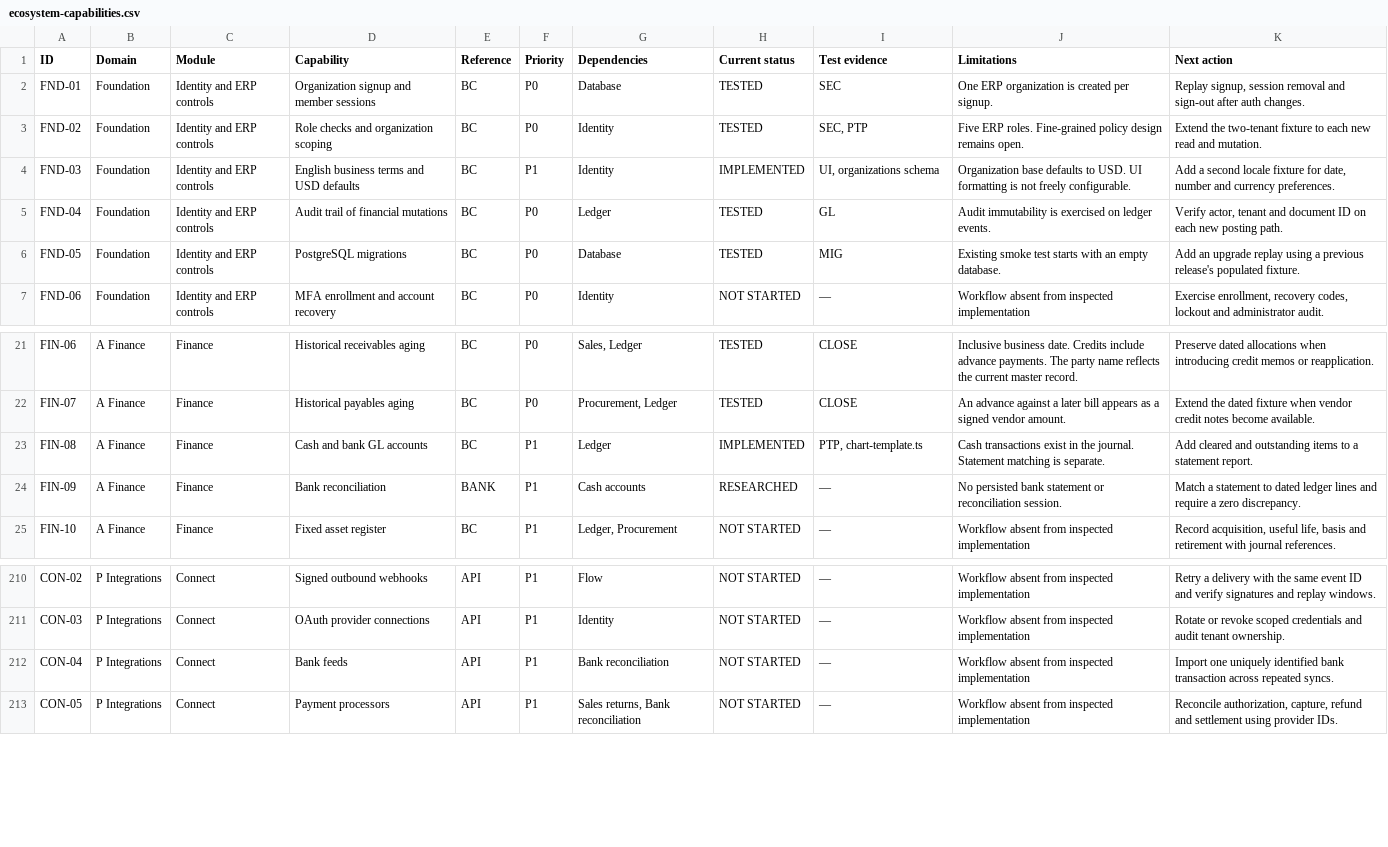
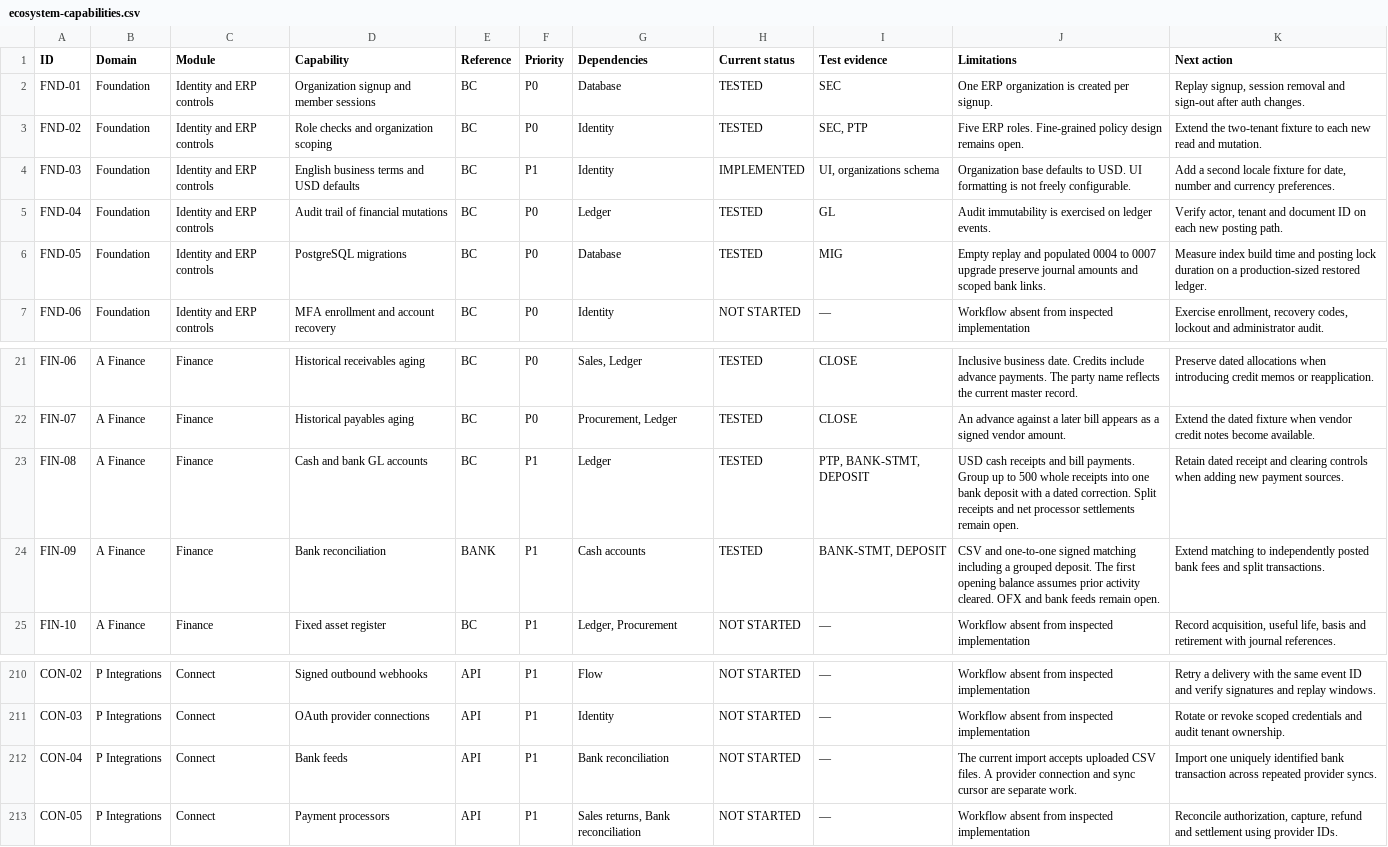
Before and after one commit to VladimirDonskov/4veko-public, a CSV file: docs/product/ecosystem-capabilities.csv, drawn as a sheet; only a part is shown, gaps mark what is left out.

Commit message:
Add bank reconciliation and grouped customer deposits

```diff
--- a/docs/product/ecosystem-capabilities.csv
+++ b/docs/product/ecosystem-capabilities.csv
@@ -5,3 +5,3 @@ FND-03,Foundation,Identity and ERP controls,English business terms and USD defau
 FND-04,Foundation,Identity and ERP controls,Audit trail of financial mutations,BC,P0,Ledger,TESTED,GL,Audit immutability is exercised on ledger events.,"Verify actor, tenant and document ID on each new posting path."
-FND-05,Foundation,Identity and ERP controls,PostgreSQL migrations,BC,P0,Database,TESTED,MIG,Existing smoke test starts with an empty database.,Add an upgrade replay using a previous release's populated fixture.
+FND-05,Foundation,Identity and ERP controls,PostgreSQL migrations,BC,P0,Database,TESTED,MIG,Empty replay and populated 0004 to 0007 upgrade preserve journal amounts and scoped bank links.,Measure index build time and posting lock duration on a production-sized restored ledger.
 FND-06,Foundation,Identity and ERP controls,MFA enrollment and account recovery,BC,P0,Identity,NOT STARTED,—,Workflow absent from inspected implementation,"Exercise enrollment, recovery codes, lockout and administrator audit."
@@ -22,4 +22,4 @@ FIN-06,A Finance,Finance,Historical receivables aging,BC,P0,"Sales, Ledger",TEST
 FIN-07,A Finance,Finance,Historical payables aging,BC,P0,"Procurement, Ledger",TESTED,CLOSE,An advance against a later bill appears as a signed vendor amount.,Extend the dated fixture when vendor credit notes become available.
-FIN-08,A Finance,Finance,Cash and bank GL accounts,BC,P1,Ledger,IMPLEMENTED,"PTP, chart-template.ts",Cash transactions exist in the journal. Statement matching is separate.,Add cleared and outstanding items to a statement report.
-FIN-09,A Finance,Finance,Bank reconciliation,BANK,P1,Cash accounts,RESEARCHED,—,No persisted bank statement or reconciliation session.,Match a statement to dated ledger lines and require a zero discrepancy.
+FIN-08,A Finance,Finance,Cash and bank GL accounts,BC,P1,Ledger,TESTED,"PTP, BANK-STMT, DEPOSIT","USD cash receipts and bill payments. Group up to 500 whole receipts into one bank deposit with a dated correction. Split receipts and net processor settlements remain open.",Retain dated receipt and clearing controls when adding new payment sources.
+FIN-09,A Finance,Finance,Bank reconciliation,BANK,P1,Cash accounts,TESTED,"BANK-STMT, DEPOSIT","CSV and one-to-one signed matching including a grouped deposit. The first opening balance assumes prior activity cleared. OFX and bank feeds remain open.",Extend matching to independently posted bank fees and split transactions.
 FIN-10,A Finance,Finance,Fixed asset register,BC,P1,"Ledger, Procurement",NOT STARTED,—,Workflow absent from inspected implementation,"Record acquisition, useful life, basis and retirement with journal references."
@@ -211,3 +211,3 @@ CON-02,P Integrations,Connect,Signed outbound webhooks,API,P1,Flow,NOT STARTED,
 CON-03,P Integrations,Connect,OAuth provider connections,API,P1,Identity,NOT STARTED,—,Workflow absent from inspected implementation,Rotate or revoke scoped credentials and audit tenant ownership.
-CON-04,P Integrations,Connect,Bank feeds,API,P1,Bank reconciliation,NOT STARTED,—,Workflow absent from inspected implementation,Import one uniquely identified bank transaction across repeated syncs.
+CON-04,P Integrations,Connect,Bank feeds,API,P1,Bank reconciliation,NOT STARTED,—,The current import accepts uploaded CSV files. A provider connection and sync cursor are separate work.,Import one uniquely identified bank transaction across repeated provider syncs.
 CON-05,P Integrations,Connect,Payment processors,API,P1,"Sales returns, Bank reconciliation",NOT STARTED,—,Workflow absent from inspected implementation,"Reconcile authorization, capture, refund and settlement using provider IDs."
```
Also changed, not shown: replica/features.csv, 50 other files.
